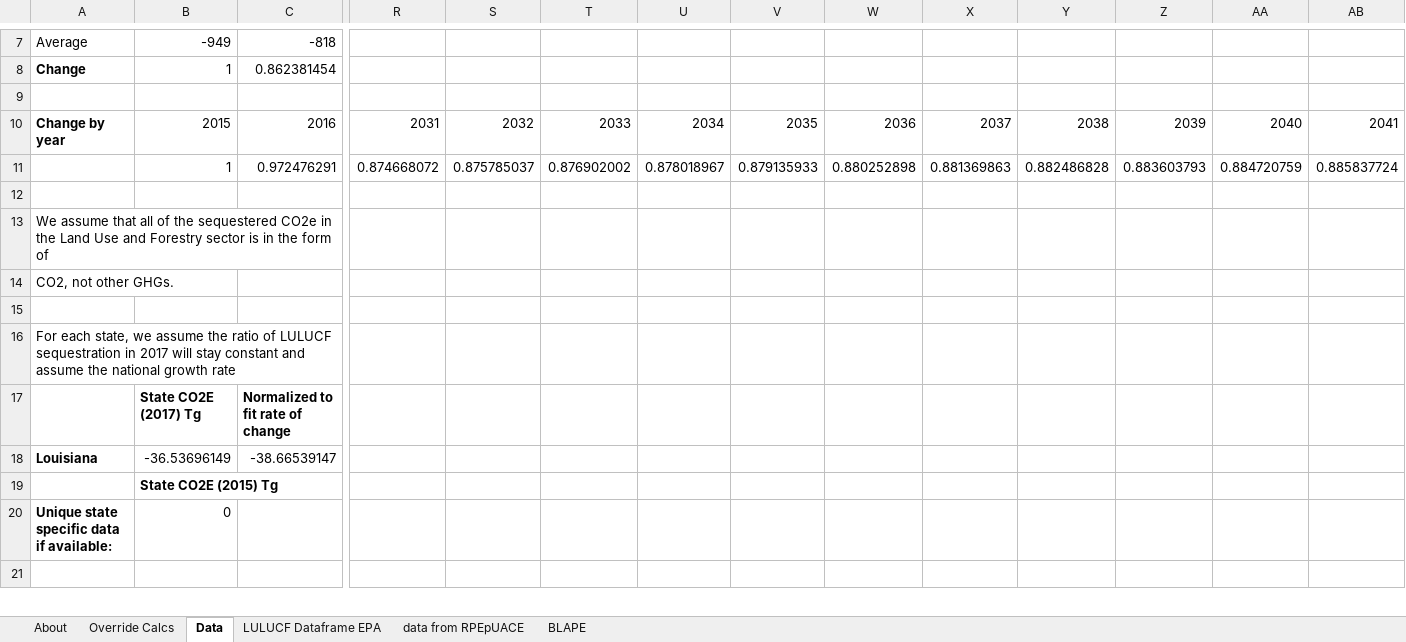
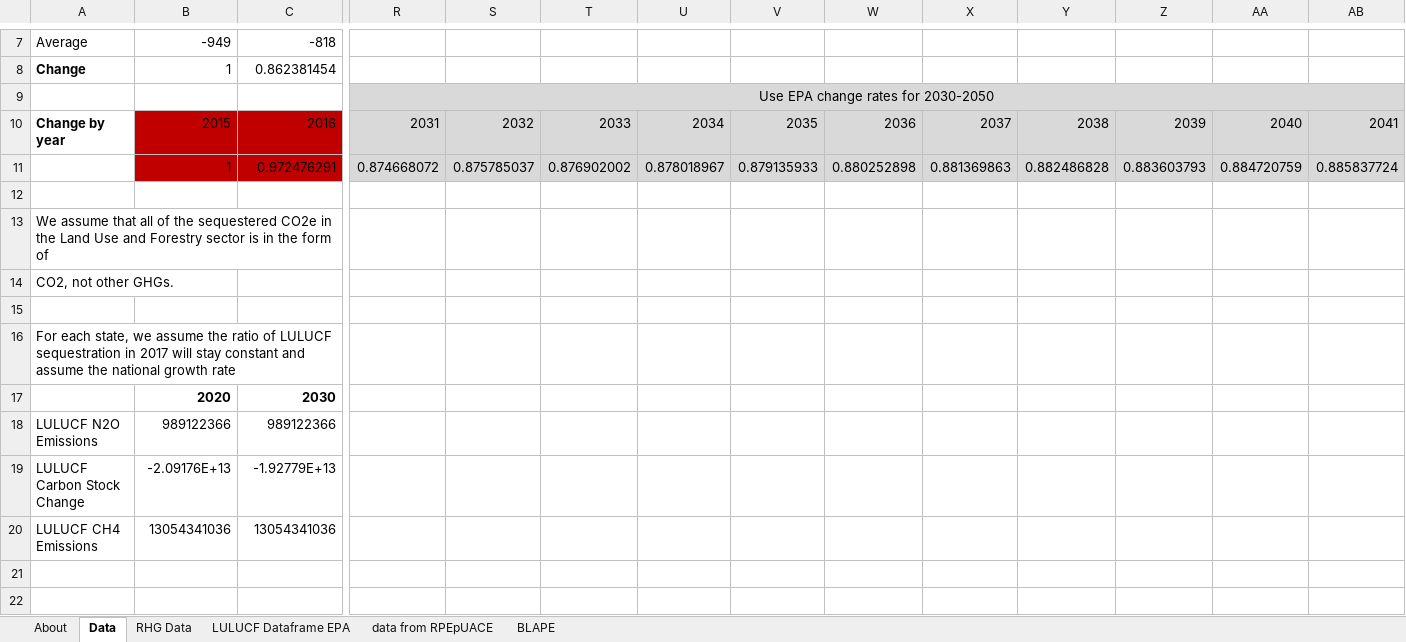
Before and after one commit to EnergyInnovation/eps-louisiana, an Excel workbook: InputData/land/BLAPE/BAU LULUCF Anthro Pollutant Emis.xlsx, sheet Data, drawn as a sheet; only a part is shown, gaps mark what is left out; values as stored, in another font and other column widths than the file's, no borders; removed rows and columns are numbered as before the commit, all else as after; rows hold the shown columns only; the diff covers the shown part only; the diff names each change by its address in the sheet, - before the commit and + after, or states it on an @@ line.

```diff
--- a/InputData/land/BLAPE/BAU LULUCF Anthro Pollutant Emis.xlsx (sheet Data)
+++ b/InputData/land/BLAPE/BAU LULUCF Anthro Pollutant Emis.xlsx (sheet Data)
-sheet tab: Override Calcs
+sheet tab: RHG Data
-R9: (empty)
+R9: Use EPA change rates for 2030-2050
-R9:AB11 fill: none
+R9:AB11 fill: #D9D9D9
+R9:AK9 merged
-B10:C11 fill: none
+B10:C11 fill: #C00000
+row 15: (empty)
+row 16: For each state, we assume the ratio of LULUCF sequestration in 2017 will stay constant and assume the national growth rate
+row 17:  | 2020 | 2030
+row 18: LULUCF N2O Emissions | 989122366 | 989122366
+row 19: LULUCF Carbon Stock Change | -2.09176E+13 | -1.92779E+13
+row 20: LULUCF CH4 Emissions | 13054341036 | 13054341036
-row 16: For each state, we assume the ratio of LULUCF sequestration in 2017 will stay constant and assume the national growth rate
-row 17:  | State CO2E (2017) Tg | Normalized to fit rate of change
-row 18: Louisiana | -36.53696149 | -38.66539147
-row 19:  | State CO2E (2015) Tg
-row 20: Unique state specific data if available: | 0
```
Also changed, not shown: 13 added rows, 2 removed rows, 1 edited cell and cell formats elsewhere in this sheet, sheet BLAPE, sheet About, 1 other file.
